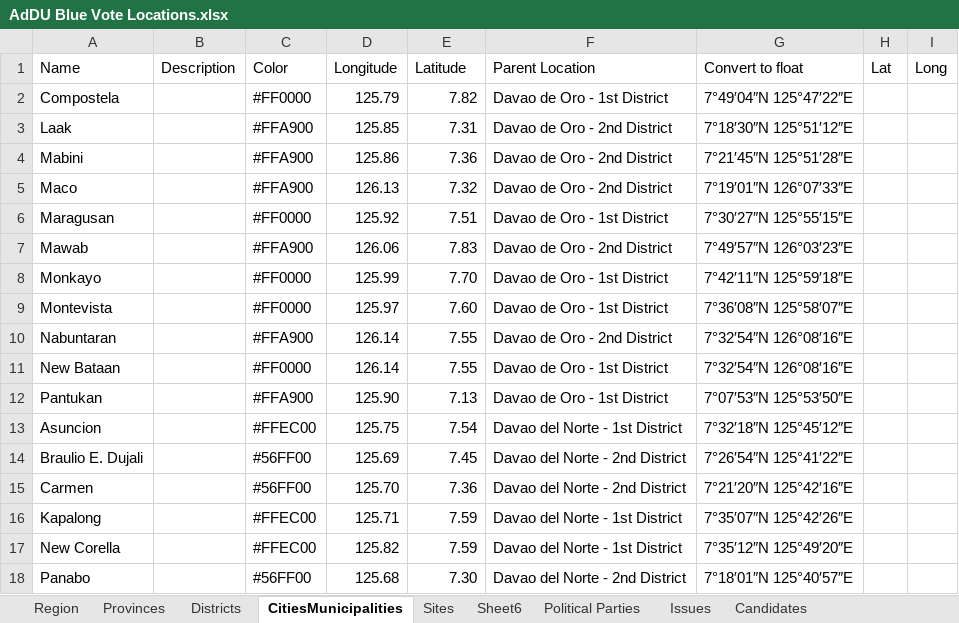
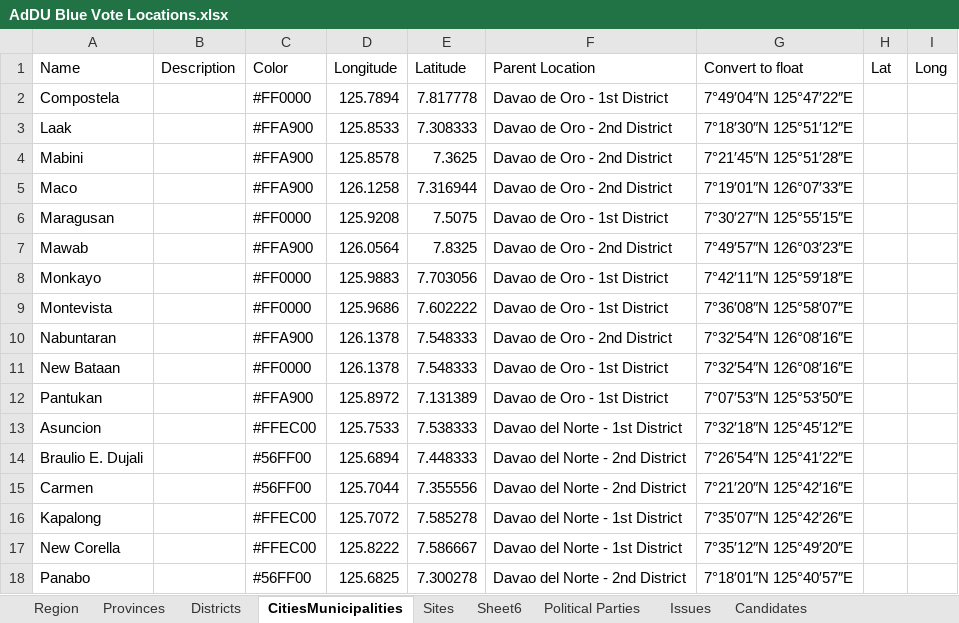
Before and after one commit to MTHLily/addu-blue-vote, an Excel workbook: public/data/AdDU Blue Vote Locations.xlsx, sheet CitiesMunicipalities, drawn as a sheet; only a part is shown; values as stored, in another font and other column widths than the file's, no borders; charts and pictures not drawn; the diff covers the shown part only; the diff names each change by its address in the sheet, - before the commit and + after, or states it on an @@ line.

```diff
--- a/public/data/AdDU Blue Vote Locations.xlsx (sheet CitiesMunicipalities)
+++ b/public/data/AdDU Blue Vote Locations.xlsx (sheet CitiesMunicipalities)
-D2 (Longitude): 125.79
+D2 (Longitude): 125.7894
-E2 (Latitude): 7.82
+E2 (Latitude): 7.817778
-D3 (Longitude): 125.85
+D3 (Longitude): 125.8533
-E3 (Latitude): 7.31
+E3 (Latitude): 7.308333
-D4 (Longitude): 125.86
+D4 (Longitude): 125.8578
-E4 (Latitude): 7.36
+E4 (Latitude): 7.3625
-D5 (Longitude): 126.13
+D5 (Longitude): 126.1258
-E5 (Latitude): 7.32
+E5 (Latitude): 7.316944
-D6 (Longitude): 125.92
+D6 (Longitude): 125.9208
-E6 (Latitude): 7.51
+E6 (Latitude): 7.5075
-D7 (Longitude): 126.06
+D7 (Longitude): 126.0564
-E7 (Latitude): 7.83
+E7 (Latitude): 7.8325
-D8 (Longitude): 125.99
+D8 (Longitude): 125.9883
-E8 (Latitude): 7.70
+E8 (Latitude): 7.703056
-D9 (Longitude): 125.97
+D9 (Longitude): 125.9686
-E9 (Latitude): 7.60
+E9 (Latitude): 7.602222
-D10:D11 (Longitude): 126.14
+D10:D11 (Longitude): 126.1378
-E10:E11 (Latitude): 7.55
+E10:E11 (Latitude): 7.548333
-D12 (Longitude): 125.90
+D12 (Longitude): 125.8972
-E12 (Latitude): 7.13
+E12 (Latitude): 7.131389
-D13 (Longitude): 125.75
+D13 (Longitude): 125.7533
-E13 (Latitude): 7.54
+E13 (Latitude): 7.538333
-D14 (Longitude): 125.69
+D14 (Longitude): 125.6894
-E14 (Latitude): 7.45
+E14 (Latitude): 7.448333
-D15 (Longitude): 125.70
+D15 (Longitude): 125.7044
-E15 (Latitude): 7.36
+E15 (Latitude): 7.355556
-D16 (Longitude): 125.71
+D16 (Longitude): 125.7072
-E16 (Latitude): 7.59
+E16 (Latitude): 7.585278
-D17 (Longitude): 125.82
+D17 (Longitude): 125.8222
-E17 (Latitude): 7.59
+E17 (Latitude): 7.586667
-D18 (Longitude): 125.68
+D18 (Longitude): 125.6825
-E18 (Latitude): 7.30
+E18 (Latitude): 7.300278
```
Also changed, not shown: 63 edited cells elsewhere in this sheet, sheet Candidate Backgrounds, sheet Sites, sheet LookUp, sheet Sheet6, sheet Region, sheet Districts, 2 more sheets, charts or pictures, 5 other files.
